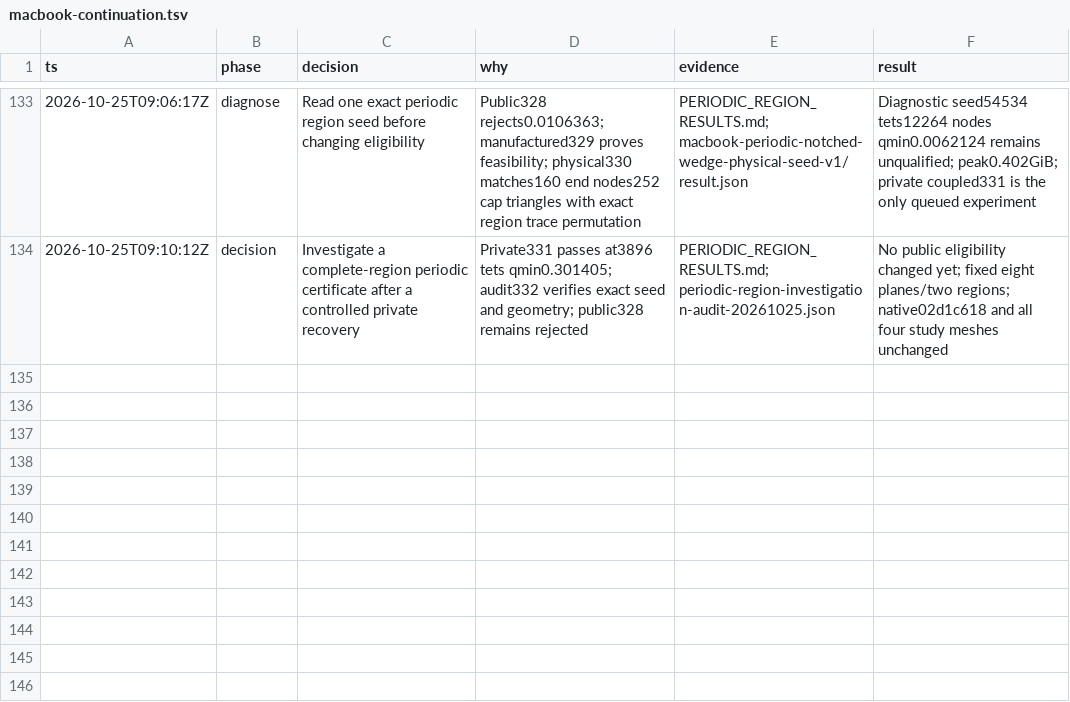
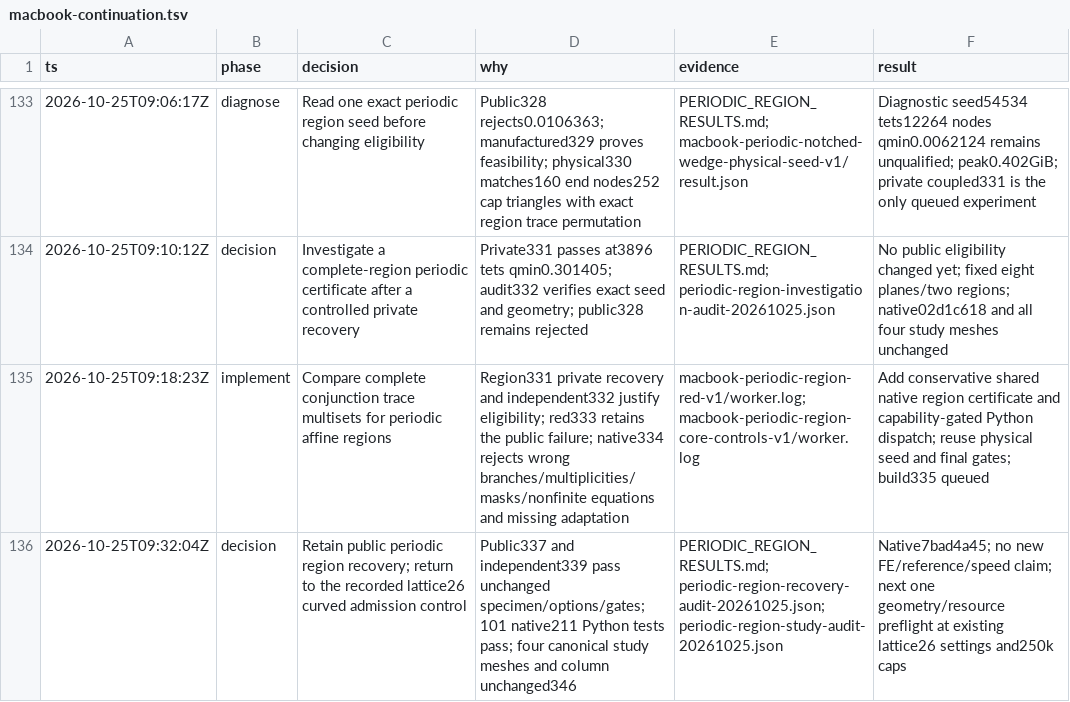
Before and after one commit to kmarchais/meshers, a TSV file: .audit/macbook-continuation.tsv, drawn as a sheet; only a part is shown, gaps mark what is left out.

Commit message:
Admit periodic affine regions with complete conjunction trace checks

```diff
--- a/.audit/macbook-continuation.tsv
+++ b/.audit/macbook-continuation.tsv
@@ -134 +134,3 @@ ts	phase	decision	why	evidence	result
 2026-10-25T09:10:12Z	decision	Investigate a complete-region periodic certificate after a controlled private recovery	Private331 passes at3896 tets qmin0.301405; audit332 verifies exact seed and geometry; public328 remains rejected	PERIODIC_REGION_RESULTS.md; periodic-region-investigation-audit-20261025.json	No public eligibility changed yet; fixed eight planes/two regions; native02d1c618 and all four study meshes unchanged
+2026-10-25T09:18:23Z	implement	Compare complete conjunction trace multisets for periodic affine regions	Region331 private recovery and independent332 justify eligibility; red333 retains the public failure; native334 rejects wrong branches/multiplicities/masks/nonfinite equations and missing adaptation	macbook-periodic-region-red-v1/worker.log; macbook-periodic-region-core-controls-v1/worker.log	Add conservative shared native region certificate and capability-gated Python dispatch; reuse physical seed and final gates; build335 queued
+2026-10-25T09:32:04Z	decision	Retain public periodic region recovery; return to the recorded lattice26 curved admission control	Public337 and independent339 pass unchanged specimen/options/gates; 101 native211 Python tests pass; four canonical study meshes and column unchanged346	PERIODIC_REGION_RESULTS.md; periodic-region-recovery-audit-20261025.json; periodic-region-study-audit-20261025.json	Native7bad4a45; no new FE/reference/speed claim; next one geometry/resource preflight at existing lattice26 settings and250k caps
```
Also changed, not shown: 17 other files.
